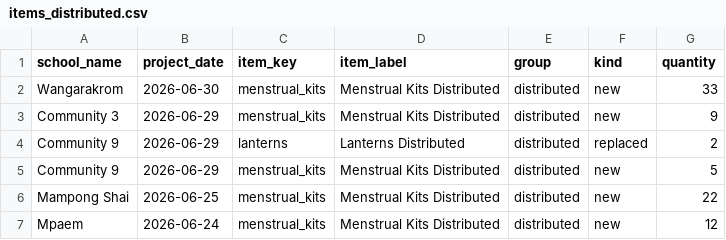
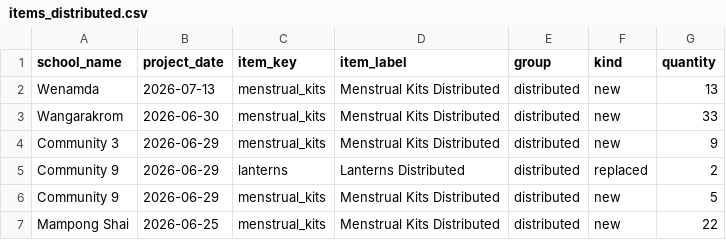
Before and after one commit to EmpowerPlaygrounds/epi-dashboard, a CSV file: data/clean/items_distributed.csv, drawn as a sheet; only a part is shown; the shorter side is filled out with more unchanged rows; the diff names each change by its address in the sheet, - before the commit and + after, or states it on an @@ line.

```diff
--- a/data/clean/items_distributed.csv
+++ b/data/clean/items_distributed.csv
+row 2: Wenamda | 2026-07-13 | menstrual_kits | Menstrual Kits Distributed | distributed | new | 13
```
Also changed, not shown: data/clean/issues.csv, data/clean/issues_open.csv, 17 other files.
